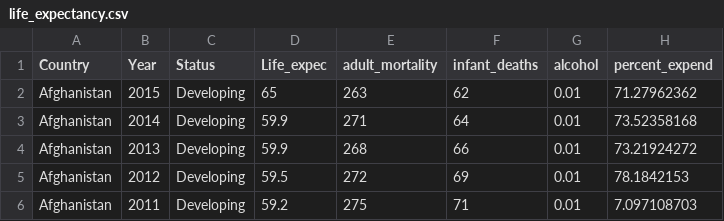
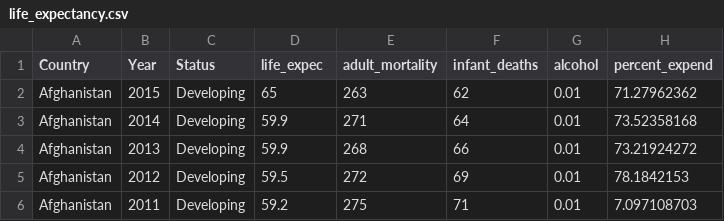
Before and after one commit to lebebr01/stat_thinking_misc, a CSV file: data-raw/life_expectancy.csv, drawn as a sheet; only a part is shown; the diff names each change by its address in the sheet, - before the commit and + after, or states it on an @@ line.

```diff
--- a/data-raw/life_expectancy.csv
+++ b/data-raw/life_expectancy.csv
-D1: Life_expec
+D1: life_expec
```
Also changed, not shown: 1 other file.
